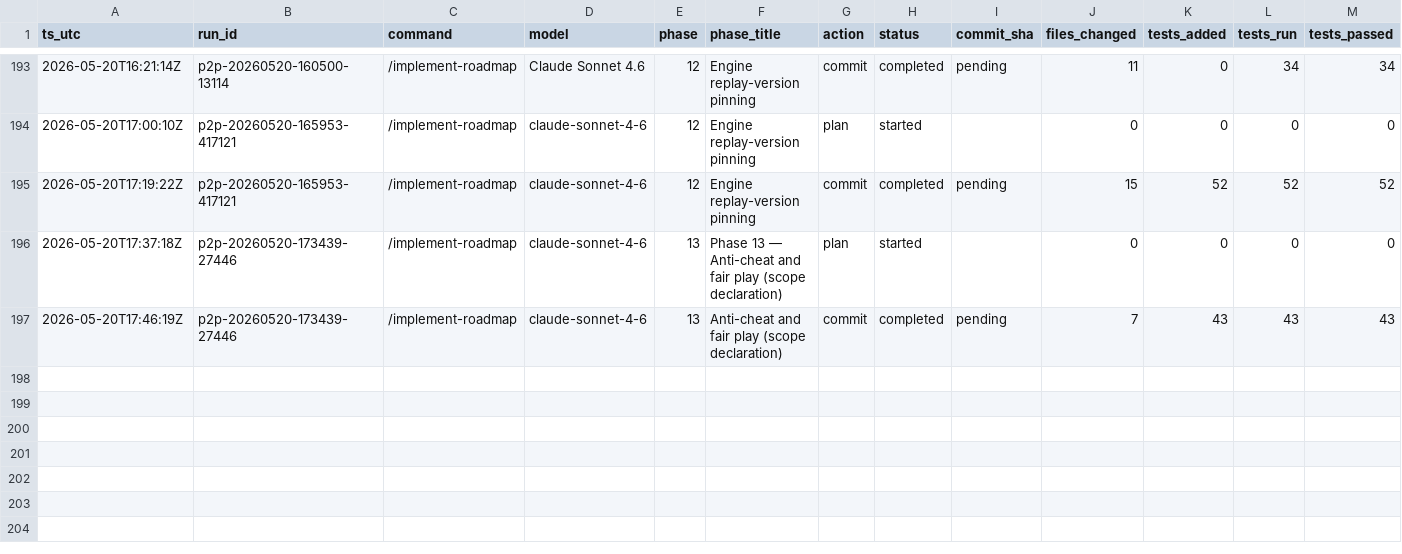
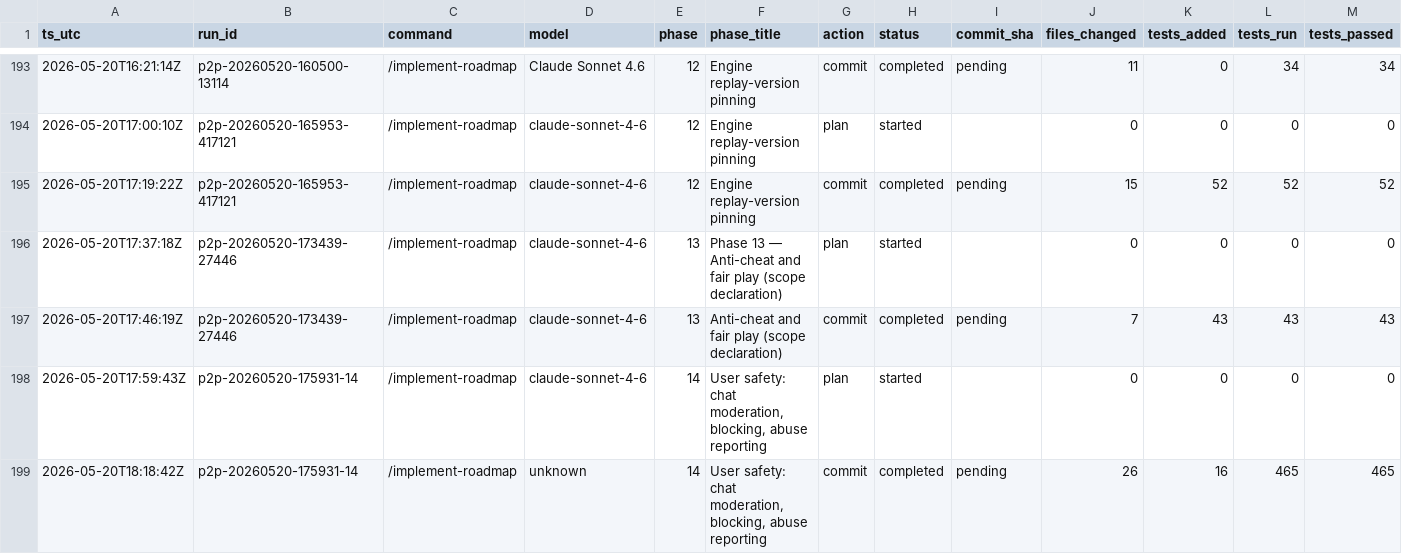
Before and after one commit to metaphy6/chessrecast, a CSV file: agent/tracking.csv, drawn as a sheet; only a part is shown, gaps mark what is left out; rows hold the shown columns only; the diff names each change by its address in the sheet, - before the commit and + after, or states it on an @@ line.

Commit message:
feat(p2p-14): user safety - chat moderation, blocking, abuse reporting [p2p-20260520-175931-14]

```diff
--- a/agent/tracking.csv
+++ b/agent/tracking.csv
+row 198: 2026-05-20T17:59:43Z | p2p-20260520-175931-14 | /implement-roadmap | claude-sonnet-4-6 | 14 | User safety: chat moderation, blocking, abuse reporting | plan | started |  | 0 | 0 | 0 | 0
+row 199: 2026-05-20T18:18:42Z | p2p-20260520-175931-14 | /implement-roadmap | unknown | 14 | User safety: chat moderation, blocking, abuse reporting | commit | completed | pending | 26 | 16 | 465 | 465
```
Also changed, not shown: 25 other files.
